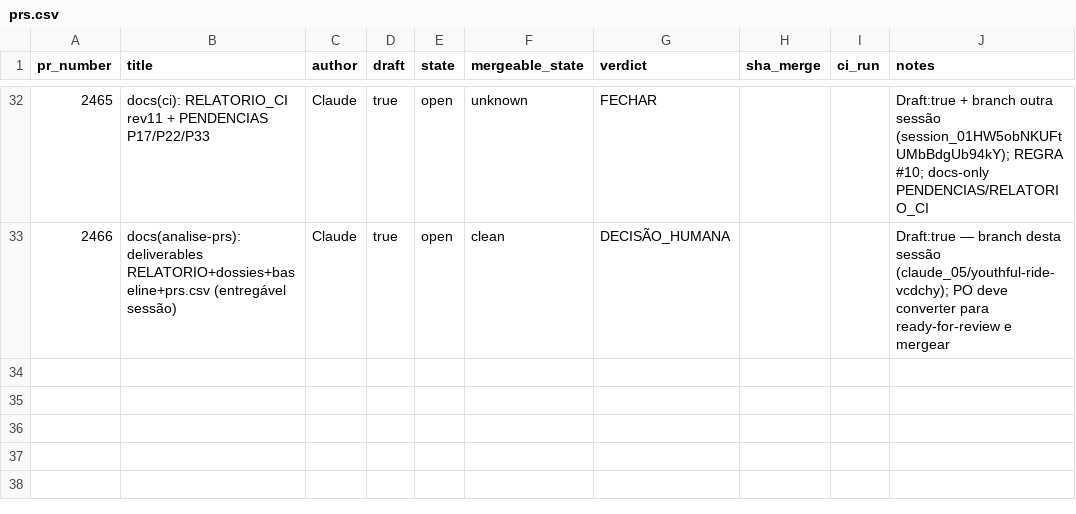
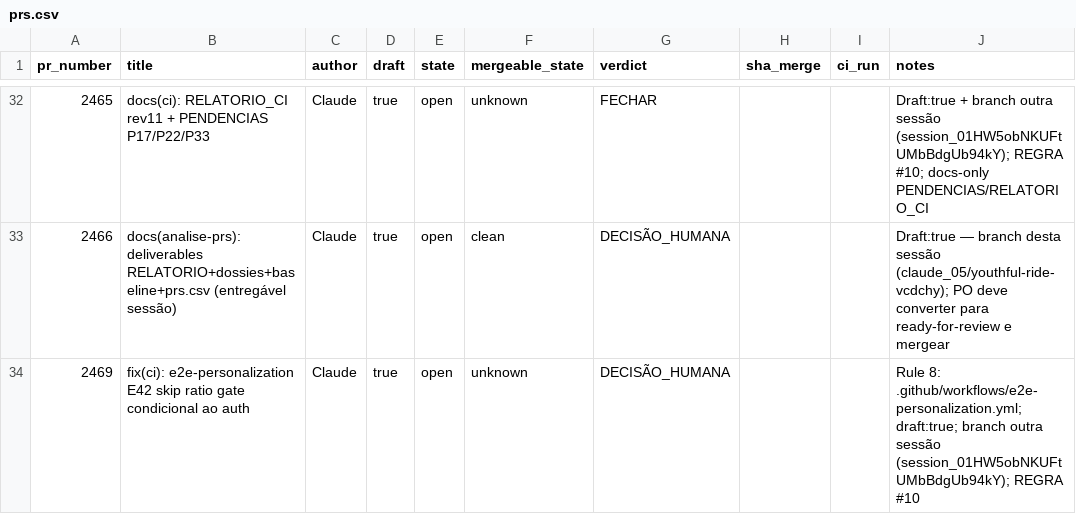
Before and after one commit to adm01-debug/Promo_Gifts_V4, a CSV file: analise-prs/prs.csv, drawn as a sheet; only a part is shown, gaps mark what is left out.

```diff
--- a/analise-prs/prs.csv
+++ b/analise-prs/prs.csv
@@ -33 +33,2 @@ pr_number,title,author,draft,state,mergeable_state,verdict,sha_merge,ci_run,note
 2466,docs(analise-prs): deliverables RELATORIO+dossies+baseline+prs.csv (entregável sessão),Claude,true,open,clean,DECISÃO_HUMANA,,,Draft:true — branch desta sessão (claude_05/youthful-ride-vcdchy); PO deve converter para ready-for-review e mergear
+2469,fix(ci): e2e-personalization E42 skip ratio gate condicional ao auth,Claude,true,open,unknown,DECISÃO_HUMANA,,,"Rule 8: .github/workflows/e2e-personalization.yml; draft:true; branch outra sessão (session_01HW5obNKUFtUMbBdgUb94kY); REGRA #10"
```
Also changed, not shown: 4 other files.
